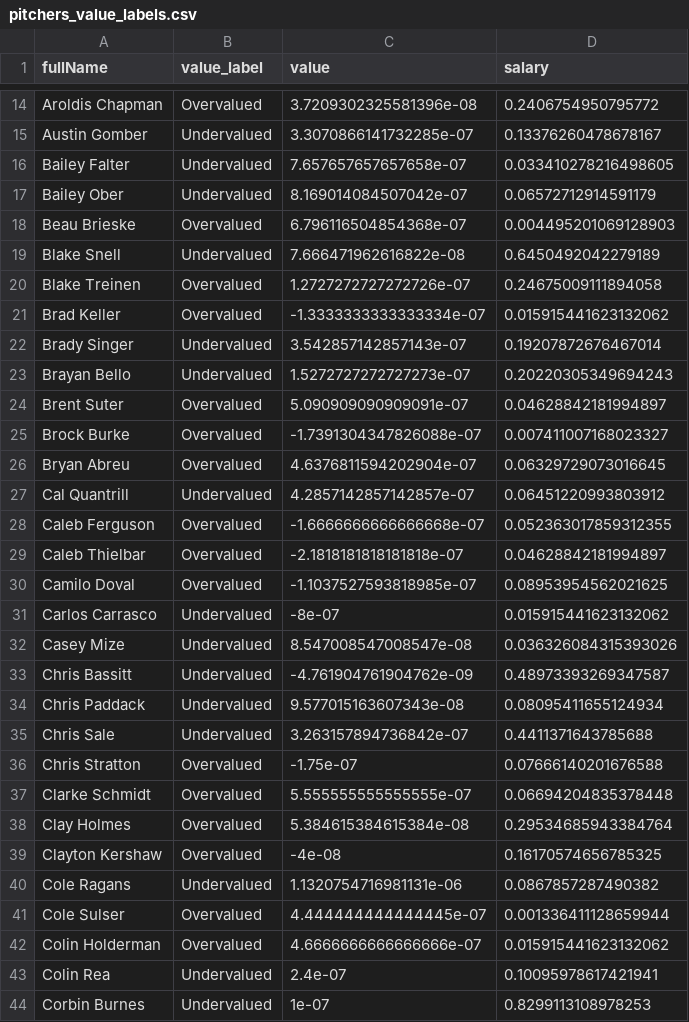
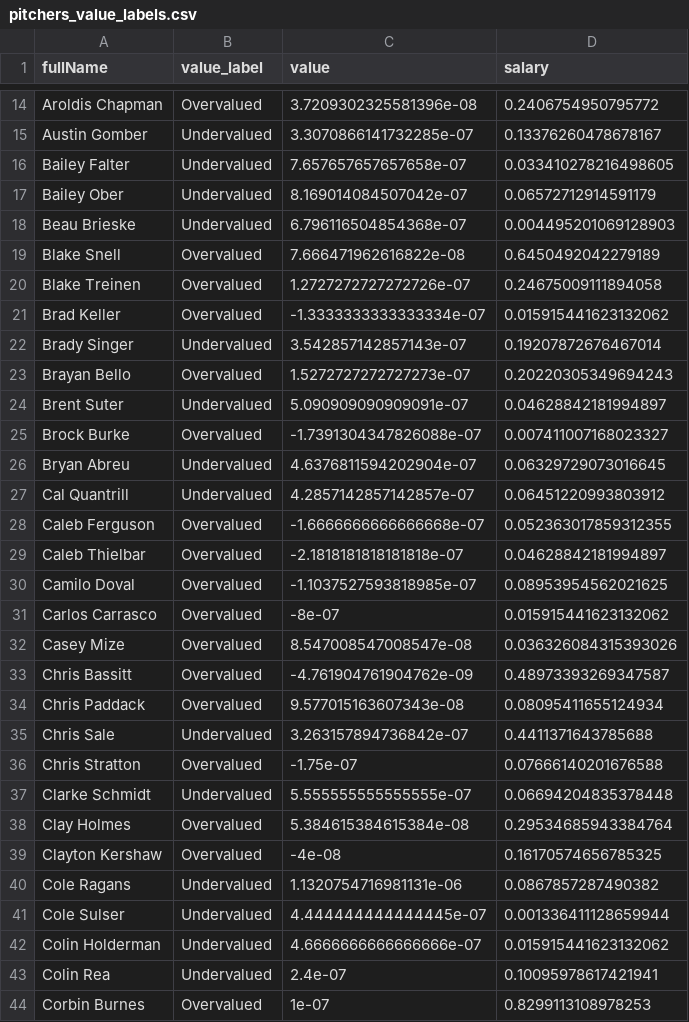
Before and after one commit to drakebaylor/AnalyticsCapstone, a CSV file: data/processed/pitchers_value_labels.csv, drawn as a sheet; only a part is shown, gaps mark what is left out; the diff covers the shown part only.

```diff
--- a/data/processed/pitchers_value_labels.csv
+++ b/data/processed/pitchers_value_labels.csv
@@ -17,4 +17,4 @@ Bailey Falter,Undervalued,7.657657657657658e-07,0.033410278216498605
 Bailey Ober,Undervalued,8.169014084507042e-07,0.06572712914591179
-Beau Brieske,Overvalued,6.796116504854368e-07,0.004495201069128903
-Blake Snell,Undervalued,7.666471962616822e-08,0.6450492042279189
+Beau Brieske,Undervalued,6.796116504854368e-07,0.004495201069128903
+Blake Snell,Overvalued,7.666471962616822e-08,0.6450492042279189
 Blake Treinen,Overvalued,1.2727272727272726e-07,0.24675009111894058
@@ -22,6 +22,6 @@ Brad Keller,Overvalued,-1.3333333333333334e-07,0.015915441623132062
 Brady Singer,Undervalued,3.542857142857143e-07,0.19207872676467014
-Brayan Bello,Undervalued,1.5272727272727273e-07,0.20220305349694243
-Brent Suter,Overvalued,5.090909090909091e-07,0.04628842181994897
+Brayan Bello,Overvalued,1.5272727272727273e-07,0.20220305349694243
+Brent Suter,Undervalued,5.090909090909091e-07,0.04628842181994897
 Brock Burke,Overvalued,-1.7391304347826088e-07,0.007411007168023327
-Bryan Abreu,Overvalued,4.6376811594202904e-07,0.06329729073016645
+Bryan Abreu,Undervalued,4.6376811594202904e-07,0.06329729073016645
 Cal Quantrill,Undervalued,4.2857142857142857e-07,0.06451220993803912
@@ -30,9 +30,9 @@ Caleb Thielbar,Overvalued,-2.1818181818181818e-07,0.04628842181994897
 Camilo Doval,Overvalued,-1.1037527593818985e-07,0.08953954562021625
-Carlos Carrasco,Undervalued,-8e-07,0.015915441623132062
-Casey Mize,Undervalued,8.547008547008547e-08,0.036326084315393026
-Chris Bassitt,Undervalued,-4.761904761904762e-09,0.48973393269347587
-Chris Paddack,Undervalued,9.577015163607343e-08,0.08095411655124934
+Carlos Carrasco,Overvalued,-8e-07,0.015915441623132062
+Casey Mize,Overvalued,8.547008547008547e-08,0.036326084315393026
+Chris Bassitt,Overvalued,-4.761904761904762e-09,0.48973393269347587
+Chris Paddack,Overvalued,9.577015163607343e-08,0.08095411655124934
 Chris Sale,Undervalued,3.263157894736842e-07,0.4411371643785688
 Chris Stratton,Overvalued,-1.75e-07,0.07666140201676588
-Clarke Schmidt,Overvalued,5.555555555555555e-07,0.06694204835378448
+Clarke Schmidt,Undervalued,5.555555555555555e-07,0.06694204835378448
 Clay Holmes,Overvalued,5.384615384615384e-08,0.29534685943384764
@@ -40,5 +40,5 @@ Clayton Kershaw,Overvalued,-4e-08,0.16170574656785325
 Cole Ragans,Undervalued,1.1320754716981131e-06,0.0867857287490382
-Cole Sulser,Overvalued,4.444444444444445e-07,0.001336411128659944
-Colin Holderman,Overvalued,4.6666666666666666e-07,0.015915441623132062
+Cole Sulser,Undervalued,4.444444444444445e-07,0.001336411128659944
+Colin Holderman,Undervalued,4.6666666666666666e-07,0.015915441623132062
 Colin Rea,Undervalued,2.4e-07,0.10095978617421941
-Corbin Burnes,Undervalued,1e-07,0.8299113108978253
+Corbin Burnes,Overvalued,1e-07,0.8299113108978253
```
Also changed, not shown: 77 edited cells elsewhere in this file, data/processed/batters_value_labels.csv, 8 other files.
